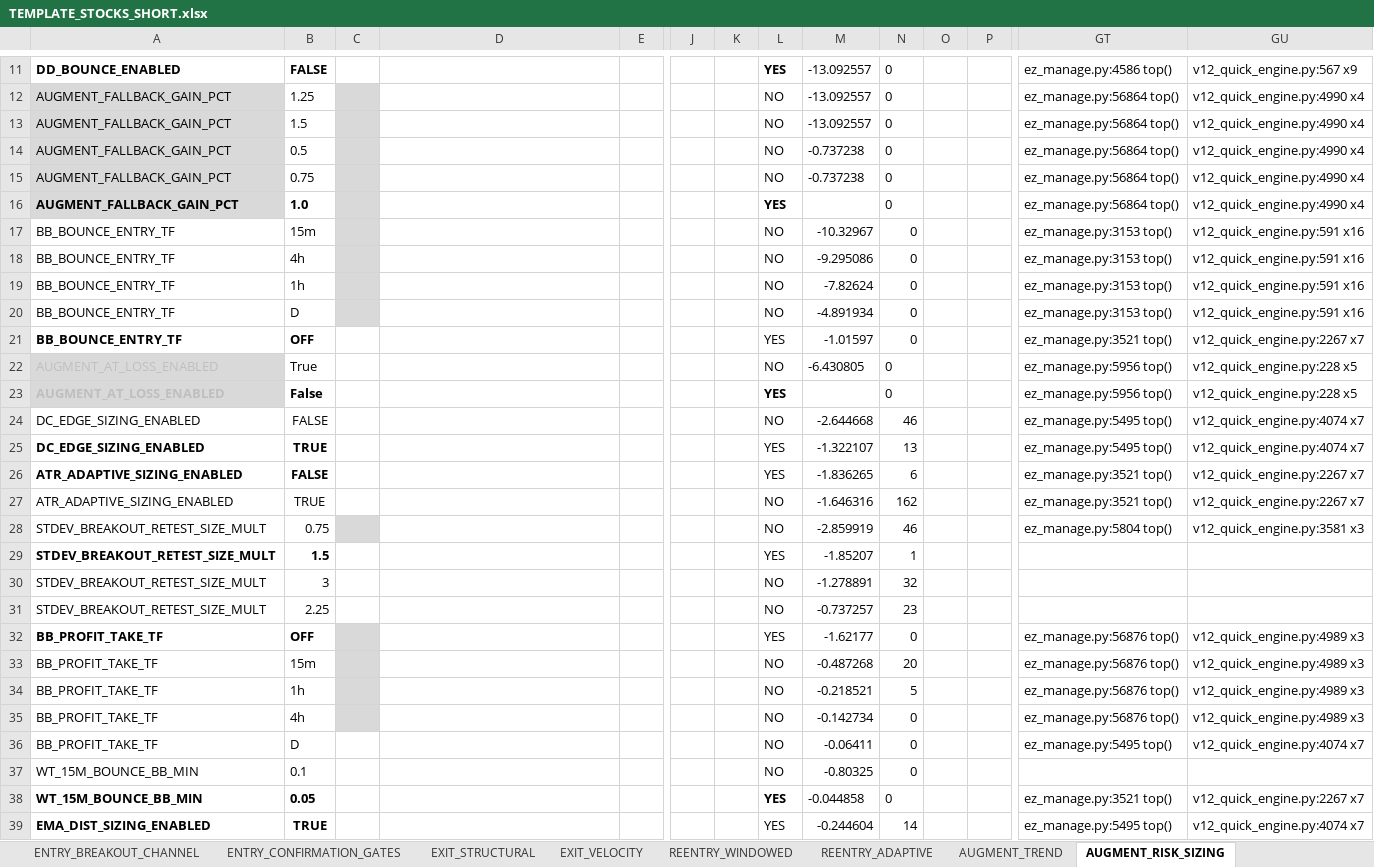
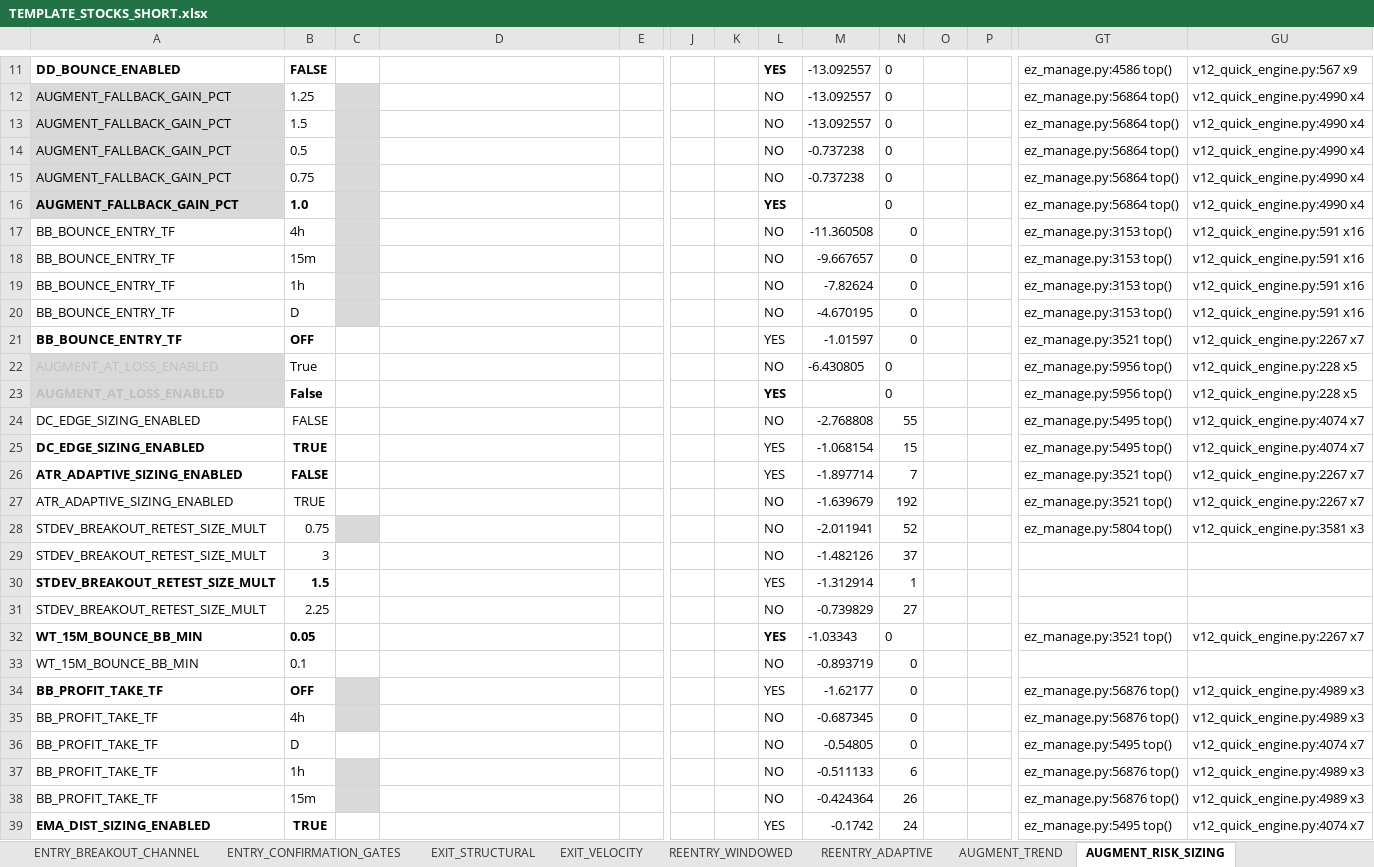
Before and after one commit to nielsvip/binance-sandbox, an Excel workbook: SPREADSHEETS/TEMPLATE_FINAL_NORM/TEMPLATE_STOCKS_SHORT.xlsx, sheet AUGMENT_RISK_SIZING, drawn as a sheet; only a part is shown, gaps mark what is left out; values as stored, in another font and other column widths than the file's, no borders; removed rows and columns are numbered as before the commit, all else as after; rows hold the shown columns only; the diff covers the shown part only; the diff names each change by its address in the sheet, - before the commit and + after, or states it on an @@ line.

```diff
--- a/SPREADSHEETS/TEMPLATE_FINAL_NORM/TEMPLATE_STOCKS_SHORT.xlsx (sheet AUGMENT_RISK_SIZING)
+++ b/SPREADSHEETS/TEMPLATE_FINAL_NORM/TEMPLATE_STOCKS_SHORT.xlsx (sheet AUGMENT_RISK_SIZING)
-B17: 15m
+B17: 4h
-M17: -10.32967
+M17: -11.360508
-B18: 4h
+B18: 15m
-M18: -9.295086
+M18: -9.667657
-M20: -4.891934
+M20: -4.670195
-M24: -2.644668
+M24: -2.768808
-N24: 46
+N24: 55
-M25: -1.322107
+M25: -1.068154
-N25: 13
+N25: 15
-M26: -1.836265
+M26: -1.897714
-N26: 6
+N26: 7
-M27: -1.646316
+M27: -1.639679
-N27: 162
+N27: 192
-M28: -2.859919
+M28: -2.011941
-N28: 46
+N28: 52
+row 29: STDEV_BREAKOUT_RETEST_SIZE_MULT | 3 |  |  |  |  |  | NO | -1.482126 | 37
-M30: -1.85207
+M30: -1.312914
-row 30: STDEV_BREAKOUT_RETEST_SIZE_MULT | 3 |  |  |  |  |  | NO | -1.278891 | 32
-M31: -0.737257
+M31: -0.739829
-N31: 23
+N31: 27
+row 32: WT_15M_BOUNCE_BB_MIN | 0.05 |  | ENTRY, GLOBAL_CHECK, STOCKS_EXIT |  |  |  | YES | -1.03343 | 0 |  |  | ez_manage.py:3521 top() | v12_quick_engine.py:2267 x7
+row 33: WT_15M_BOUNCE_BB_MIN | 0.1 |  |  |  |  |  | NO | -0.893719 | 0
-row 33: BB_PROFIT_TAKE_TF | 15m |  |  |  |  |  | NO | -0.487268 | 20 |  |  | ez_manage.py:56876 top() | v12_quick_engine.py:4989 x3
-row 34: BB_PROFIT_TAKE_TF | 1h |  |  |  |  |  | NO | -0.218521 | 5 |  |  | ez_manage.py:56876 top() | v12_quick_engine.py:4989 x3
-M35: -0.142734
+M35: -0.687345
-M36: -0.06411
+M36: -0.54805
-row 37: WT_15M_BOUNCE_BB_MIN | 0.1 |  |  |  |  |  | NO | -0.80325 | 0
-row 38: WT_15M_BOUNCE_BB_MIN | 0.05 |  | ENTRY, GLOBAL_CHECK, STOCKS_EXIT |  |  |  | YES | -0.044858 | 0 |  |  | ez_manage.py:3521 top() | v12_quick_engine.py:2267 x7
+row 37: BB_PROFIT_TAKE_TF | 1h |  |  |  |  |  | NO | -0.511133 | 6 |  |  | ez_manage.py:56876 top() | v12_quick_engine.py:4989 x3
+row 38: BB_PROFIT_TAKE_TF | 15m |  |  |  |  |  | NO | -0.424364 | 26 |  |  | ez_manage.py:56876 top() | v12_quick_engine.py:4989 x3
-M39: -0.244604
+M39: -0.1742
-N39: 14
+N39: 24
```
Also changed, not shown: other rows of this sheet, sheet EXIT_STRUCTURAL, sheet GLOBAL_RISK_GATES, sheet REENTRY_WINDOWED, sheet EXIT_VELOCITY, sheet ENTRY_REVERSAL_BOUNCE, sheet ENTRY_BREAKOUT_CHANNEL, 6 more sheets, 12 other files.
